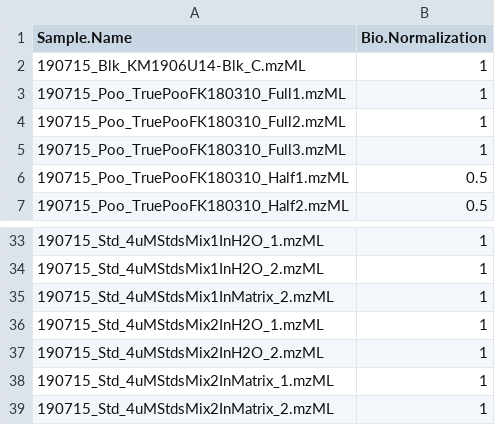
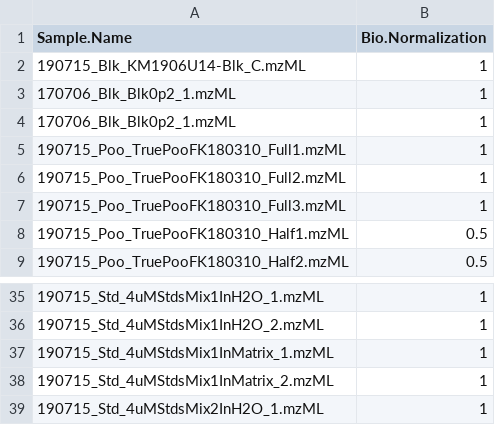
Before and after one commit to wkumler/FalkorFactor, a CSV file: XCMS/Sample.Key.Falkor.Manual.csv, drawn as a sheet; only a part is shown, gaps mark what is left out; the shorter side is filled out with more unchanged rows; the diff names each change by its address in the sheet, - before the commit and + after, or states it on an @@ line.

Commit message:
Missed a couple files initially, updating with new ones

```diff
--- a/XCMS/Sample.Key.Falkor.Manual.csv
+++ b/XCMS/Sample.Key.Falkor.Manual.csv
+row 3: 170706_Blk_Blk0p2_1.mzML | 1
+row 4: 170706_Blk_Blk0p2_1.mzML | 1
+row 37: 190715_Std_4uMStdsMix1InMatrix_1.mzML | 1
```
